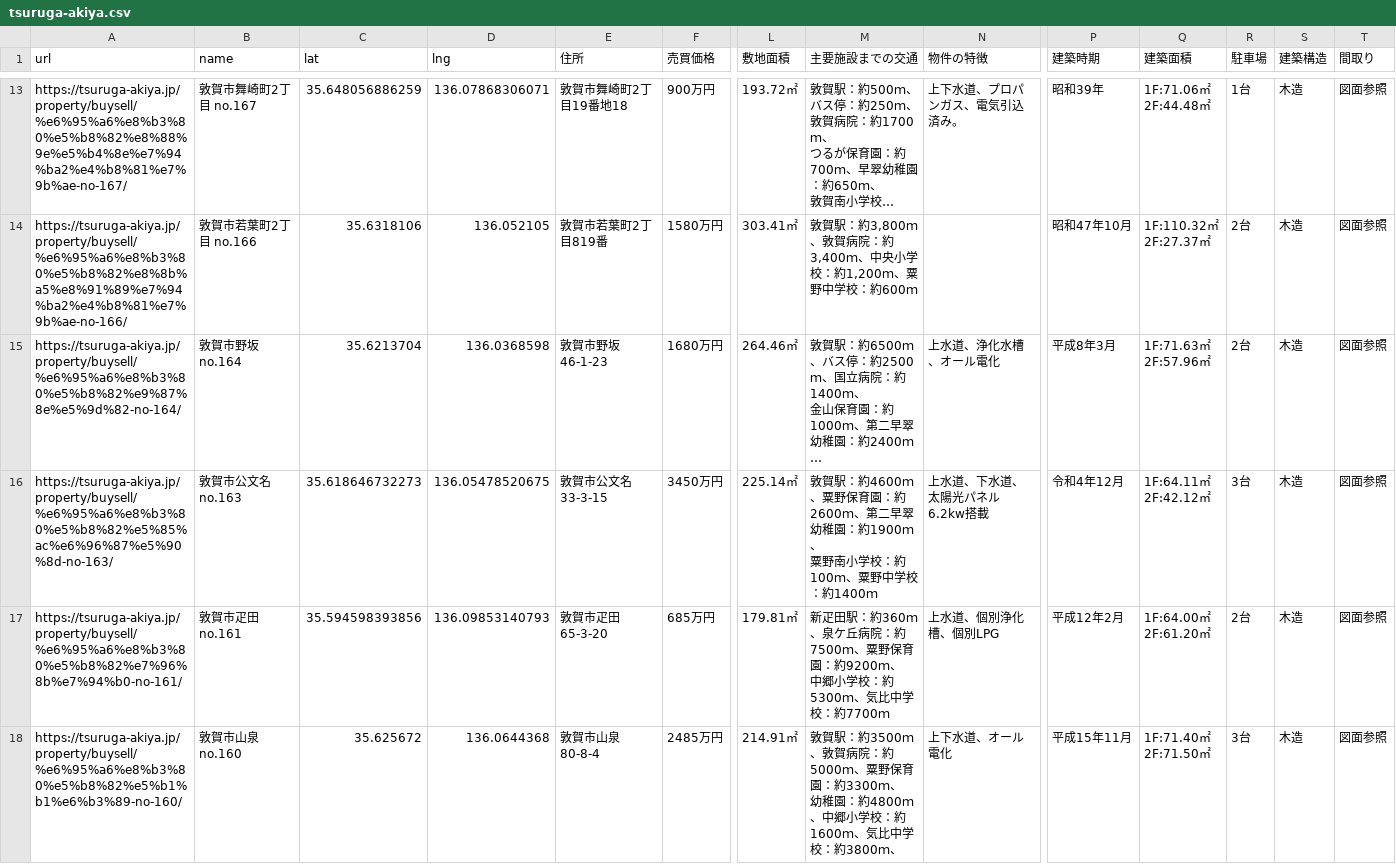
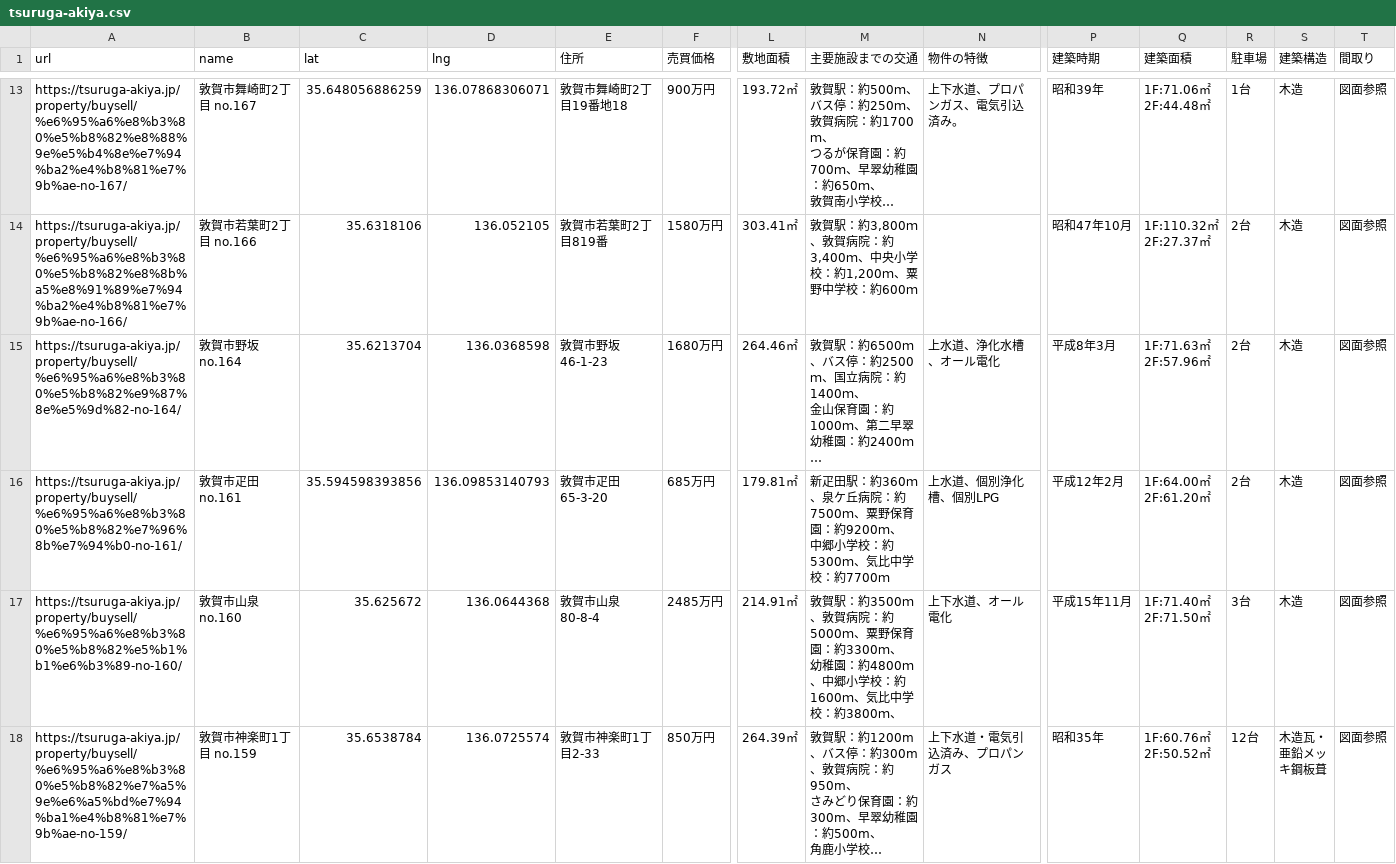
Before and after one commit to code4fukui/tsuruga-akiya, a CSV file: tsuruga-akiya.csv, drawn as a sheet; only a part is shown, gaps mark what is left out; the shorter side is filled out with more unchanged rows; long unchanged cells end in …; rows hold the shown columns only; ↵ is a line break in a cell; the diff names each change by its address in the sheet, - before the commit and + after, or states it on an @@ line.

Commit message:
update data

```diff
--- a/tsuruga-akiya.csv
+++ b/tsuruga-akiya.csv
-row 16: https://tsuruga-akiya.jp/property/buysell/%e6%95%a6%e8%b3%80%e5%b8%82%e5%85%ac%e6%96%87%e5%90%8d-no-163/ | 敦賀市公文名 no.163 | 35.618646732273 | 136.05478520675 | 敦賀市公文名33-3-15 | 3450万円 | 225.14㎡ | 敦賀駅：約4600ｍ、粟野保育園：約2600ｍ、第二早翠幼稚園：約1900ｍ、 ↵ 粟野南小学校：約100ｍ、粟野中学校：約1400ｍ | 上水道、下水道、太陽光パネル6.2kw搭載 | 令和4年12月 | 1F:64.11㎡ ↵ 2F:42.12㎡ | 3台 | 木造 | 図面参照
```
